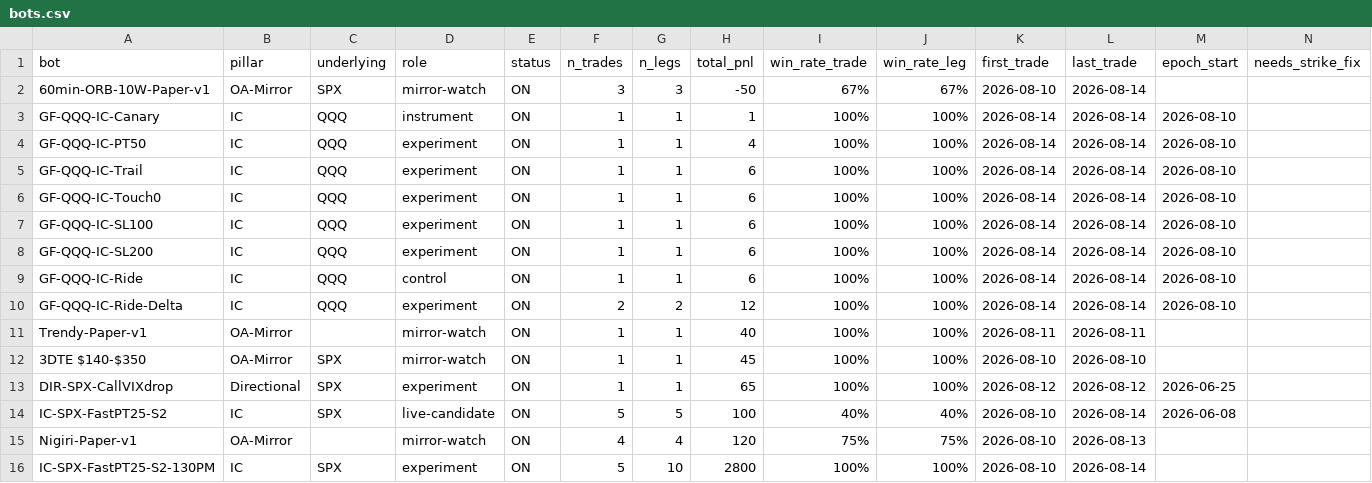
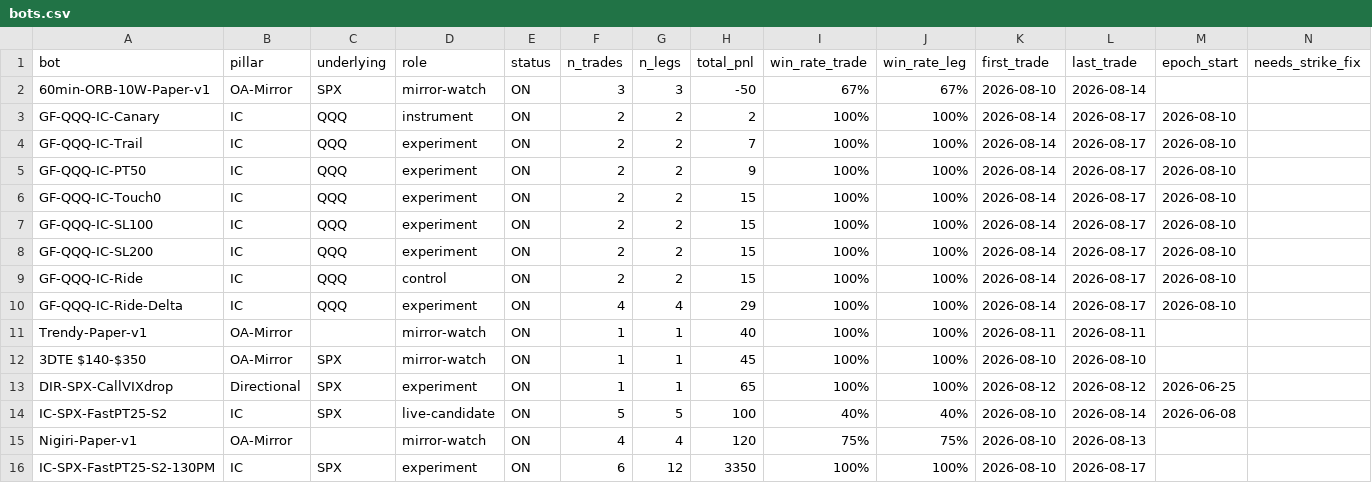
Before and after one commit to chace2827/bot-fleet-v2, a CSV file: data/bots.csv, drawn as a sheet; only a part is shown; removed rows and columns are numbered as before the commit, all else as after; rows hold the shown columns only; the diff names each change by its address in the sheet, - before the commit and + after, or states it on an @@ line.

Commit message:
Daily close 2026-08-17: 45 legs / 39 positions / $3,777; lessons v1 archived (#28)
Export 1,431 rows, 42 bots, pre-cutover 1,386 preserved. G-2 forward walk clean.
R-2026-08-17-LESSONS-V1-ARCHIVE applied. Roll Call in session-log: 3 findings -
fleet is trading one-sided spreads (6 condors of 39 positions), INC-01 invisible
to the audit, retired Ride-Delta still filling.

```diff
--- a/data/bots.csv
+++ b/data/bots.csv
-F3 (n_trades): 1
+F3 (n_trades): 2
-G3 (n_legs): 1
+G3 (n_legs): 2
-H3 (total_pnl): 1
+H3 (total_pnl): 2
-L3 (last_trade): 2026-08-14
+L3 (last_trade): 2026-08-17
-row 4: GF-QQQ-IC-PT50 | IC | QQQ | experiment | ON | 1 | 1 | 4 | 100% | 100% | 2026-08-14 | 2026-08-14 | 2026-08-10
-F4 (n_trades): 1
+F4 (n_trades): 2
-G4 (n_legs): 1
+G4 (n_legs): 2
-H4 (total_pnl): 6
+H4 (total_pnl): 7
-L4 (last_trade): 2026-08-14
+L4 (last_trade): 2026-08-17
+row 5: GF-QQQ-IC-PT50 | IC | QQQ | experiment | ON | 2 | 2 | 9 | 100% | 100% | 2026-08-14 | 2026-08-17 | 2026-08-10
-F6:F9 (n_trades): 1
+F6:F9 (n_trades): 2
-G6:G9 (n_legs): 1
+G6:G9 (n_legs): 2
-H6:H9 (total_pnl): 6
+H6:H9 (total_pnl): 15
-L6:L10 (last_trade): 2026-08-14
+L6:L10 (last_trade): 2026-08-17
-F10 (n_trades): 2
+F10 (n_trades): 4
-G10 (n_legs): 2
+G10 (n_legs): 4
-H10 (total_pnl): 12
+H10 (total_pnl): 29
-F16 (n_trades): 5
+F16 (n_trades): 6
-G16 (n_legs): 10
+G16 (n_legs): 12
-H16 (total_pnl): 2800
+H16 (total_pnl): 3350
-L16 (last_trade): 2026-08-14
+L16 (last_trade): 2026-08-17
```
Also changed, not shown: data/execution_audit_findings.csv, data/hedge_tournament.csv, 14 other files.
